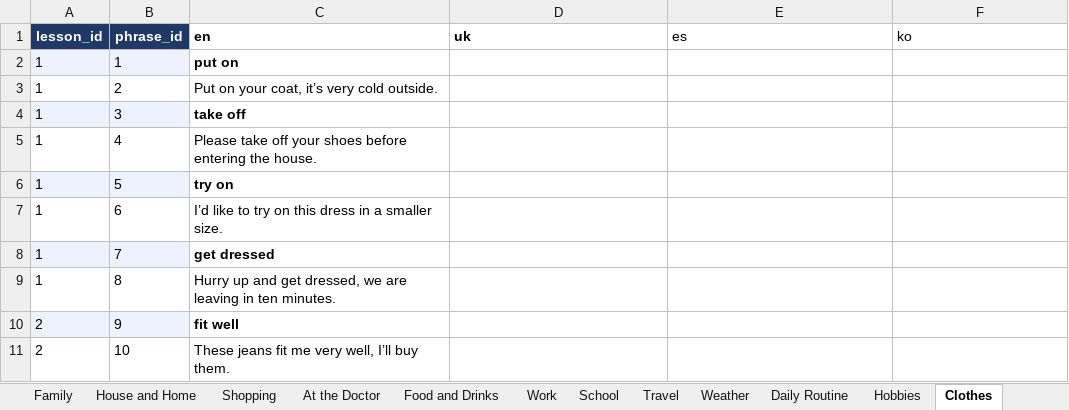
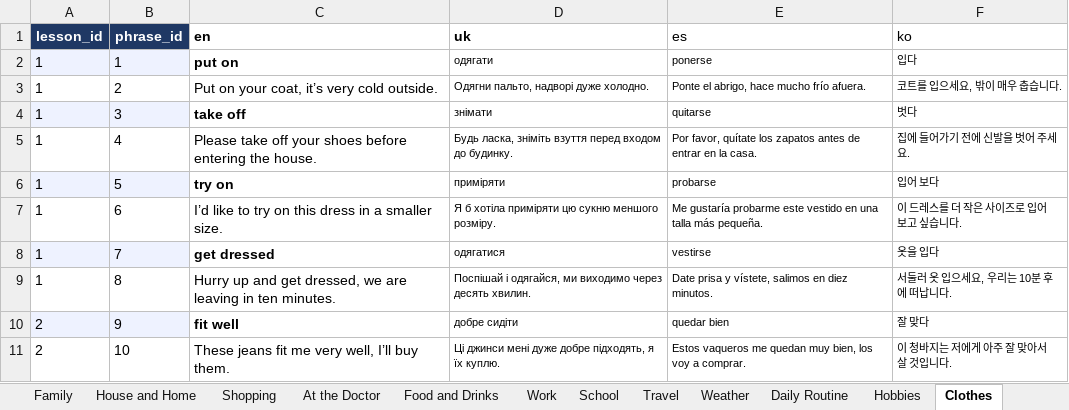
Before and after one commit to Nataliia-Maslova/imlls, an Excel workbook: data/vocabulary.xlsx, sheet Clothes, drawn as a sheet; only a part is shown; values as stored, in another font and other column widths than the file's, no borders; the diff covers the shown part only; the diff names each change by its address in the sheet, - before the commit and + after, or states it on an @@ line.

```diff
--- a/data/vocabulary.xlsx (sheet Clothes)
+++ b/data/vocabulary.xlsx (sheet Clothes)
-D2 (uk): (empty)
+D2 (uk): одягати
-E2 (es): (empty)
+E2 (es): ponerse
-F2 (ko): (empty)
+F2 (ko): 입다
-D3 (uk): (empty)
+D3 (uk): Одягни пальто, надворі дуже холодно.
-E3 (es): (empty)
+E3 (es): Ponte el abrigo, hace mucho frío afuera.
-F3 (ko): (empty)
+F3 (ko): 코트를 입으세요, 밖이 매우 춥습니다.
-D4 (uk): (empty)
+D4 (uk): знімати
-E4 (es): (empty)
+E4 (es): quitarse
-F4 (ko): (empty)
+F4 (ko): 벗다
-D5 (uk): (empty)
+D5 (uk): Будь ласка, зніміть взуття перед входом до будинку.
-E5 (es): (empty)
+E5 (es): Por favor, quítate los zapatos antes de entrar en la casa.
-F5 (ko): (empty)
+F5 (ko): 집에 들어가기 전에 신발을 벗어 주세요.
-D6 (uk): (empty)
+D6 (uk): приміряти
-E6 (es): (empty)
+E6 (es): probarse
-F6 (ko): (empty)
+F6 (ko): 입어 보다
-D7 (uk): (empty)
+D7 (uk): Я б хотіла приміряти цю сукню меншого розміру.
-E7 (es): (empty)
+E7 (es): Me gustaría probarme este vestido en una talla más pequeña.
-F7 (ko): (empty)
+F7 (ko): 이 드레스를 더 작은 사이즈로 입어 보고 싶습니다.
-D8 (uk): (empty)
+D8 (uk): одягатися
-E8 (es): (empty)
+E8 (es): vestirse
-F8 (ko): (empty)
+F8 (ko): 옷을 입다
-D9 (uk): (empty)
+D9 (uk): Поспішай і одягайся, ми виходимо через десять хвилин.
-E9 (es): (empty)
+E9 (es): Date prisa y vístete, salimos en diez minutos.
-F9 (ko): (empty)
+F9 (ko): 서둘러 옷 입으세요, 우리는 10분 후에 떠납니다.
-D10 (uk): (empty)
+D10 (uk): добре сидіти
-E10 (es): (empty)
+E10 (es): quedar bien
-F10 (ko): (empty)
+F10 (ko): 잘 맞다
-D11 (uk): (empty)
+D11 (uk): Ці джинси мені дуже добре підходять, я їх куплю.
-E11 (es): (empty)
+E11 (es): Estos vaqueros me quedan muy bien, los voy a comprar.
-F11 (ko): (empty)
+F11 (ko): 이 청바지는 저에게 아주 잘 맞아서 살 것입니다.
```
Also changed, not shown: 150 edited cells elsewhere in this sheet, sheet Daily Life, Routine & Feelings, sheet Greetings, Basics & Courtesy, sheet Restaurant, sheet Restaurant, Food & Shopping, sheet Hobbies, sheet Transport, 11 more sheets, data/imlls_database.xlsx, 1 other file.
